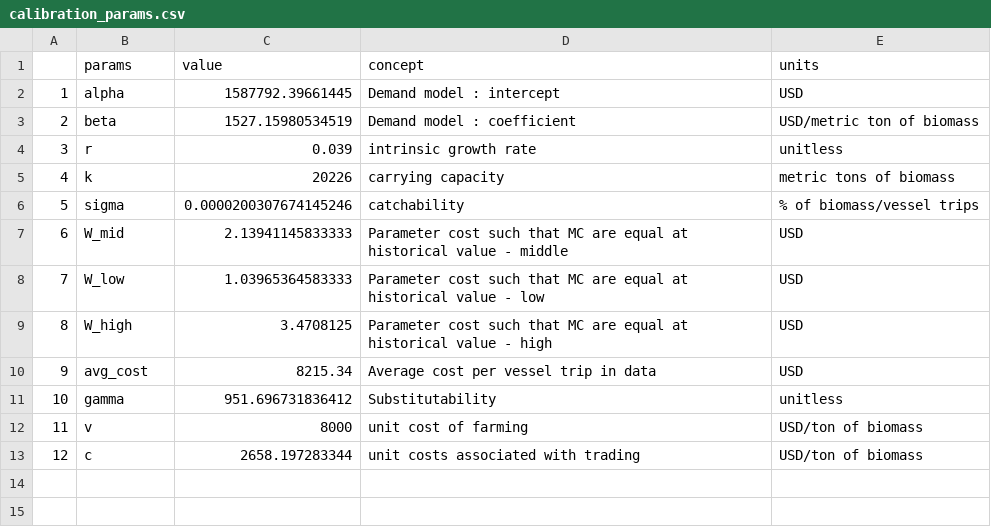
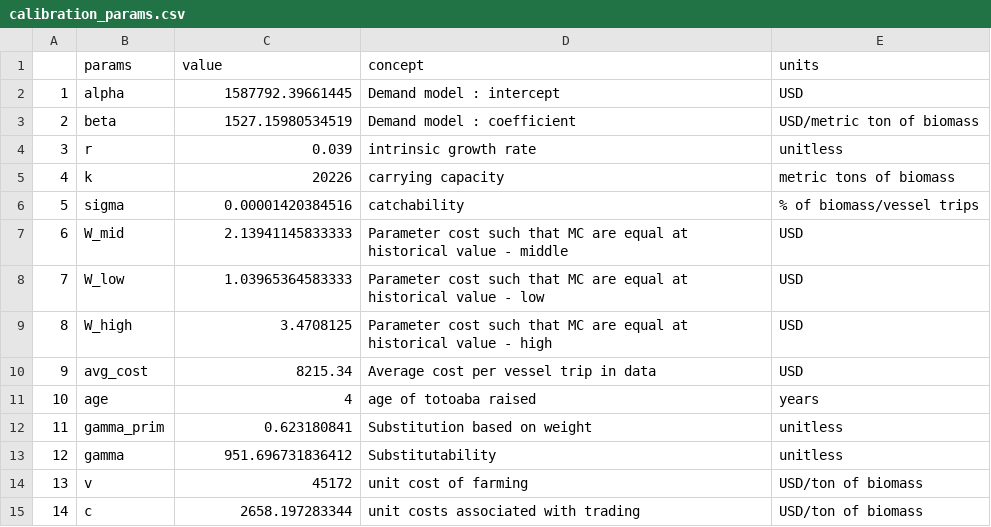
Before and after one commit to julawson/totoaba, a CSV file: data/calibration_params.csv, drawn as a sheet; addresses are those after the commit; the diff names each change by its address in the sheet, - before the commit and + after, or states it on an @@ line.

```diff
--- a/data/calibration_params.csv
+++ b/data/calibration_params.csv
-C6 (value): 0.0000200307674145246
+C6 (value): 0.00001420384516
+row 11: 10 | age | 4 | age of totoaba raised | years
+row 12: 11 | gamma_prim | 0.623180841 | Substitution based on weight | unitless
@@ column A renumbered from row 13 down @@
-C14 (value): 8000
+C14 (value): 45172
```
Also changed, not shown: 2 other files.
